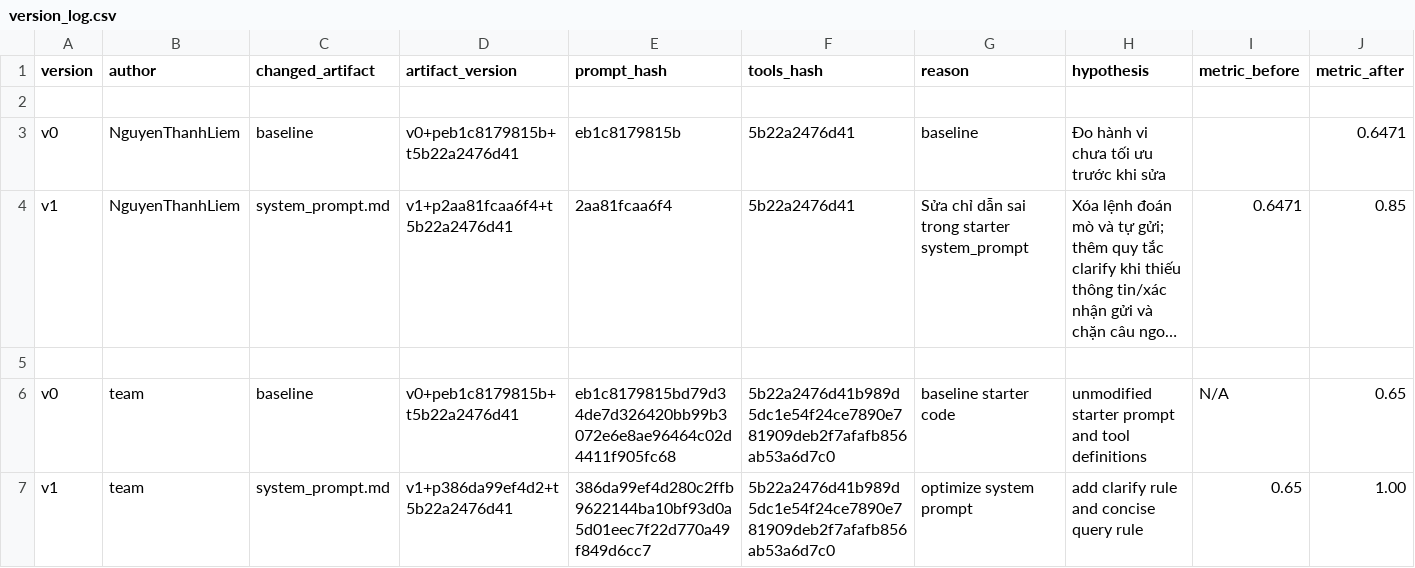
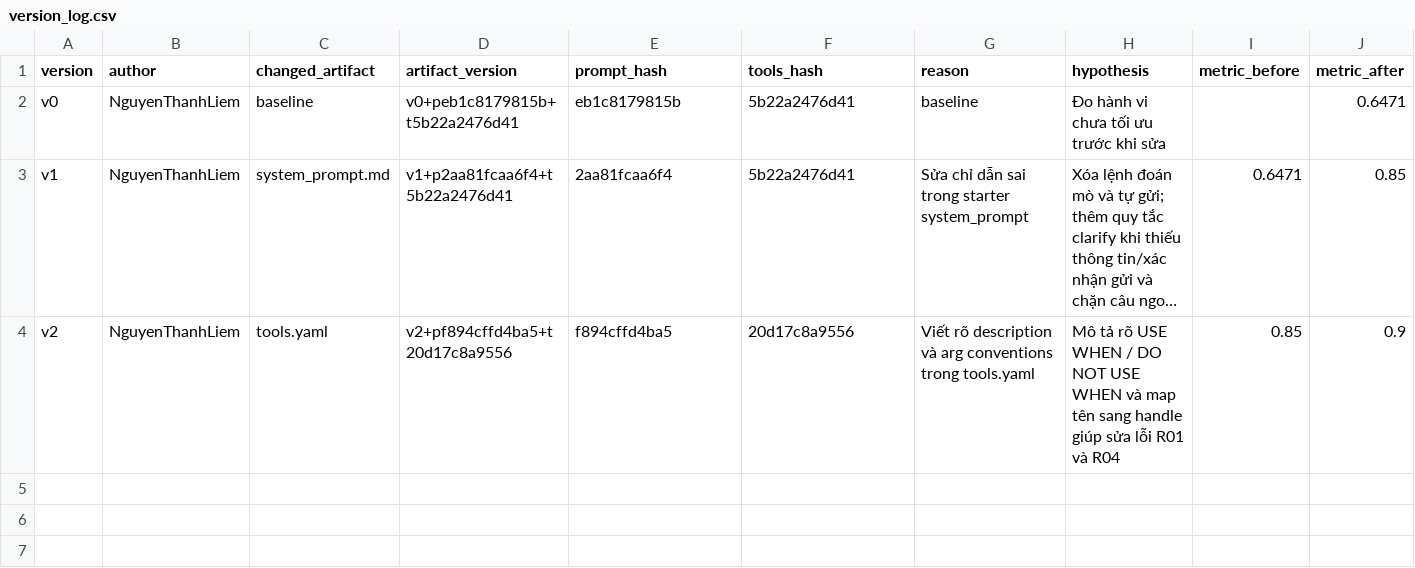
Before and after one commit to Liemt0165/K5-L3-DAY03-NguyenThahLiem-2A202603358-ResearchAgentToolEval, a CSV file: starter_v0/artifacts/version_log.csv, drawn as a sheet; only a part is shown; long unchanged cells end in …; removed rows and columns are numbered as before the commit, all else as after; rows hold the shown columns only; the diff names each change by its address in the sheet, - before the commit and + after, or states it on an @@ line.

```diff
--- a/starter_v0/artifacts/version_log.csv
+++ b/starter_v0/artifacts/version_log.csv
-row 2: (empty)
-row 4: (empty)
+row 4: v2 | NguyenThanhLiem | tools.yaml | v2+pf894cffd4ba5+t20d17c8a9556 | f894cffd4ba5 | 20d17c8a9556 | Viết rõ description và arg conventions trong tools.yaml | Mô tả rõ USE WHEN / DO NOT USE WHEN và map tên sang handle giúp sửa lỗi R01 và R04 | 0.85 | 0.9
-row 6: v0 | team | baseline | v0+peb1c8179815b+t5b22a2476d41 | eb1c8179815bd79d34de7d326420bb99b3072e6e8ae96464c02d4411f905fc68 | 5b22a2476d41b989d5dc1e54f24ce7890e781909deb2f7afafb856ab53a6d7c0 | baseline starter code | unmodified starter prompt and tool definitions | N/A | 0.65
-row 7: v1 | team | system_prompt.md | v1+p386da99ef4d2+t5b22a2476d41 | 386da99ef4d280c2ffb9622144ba10bf93d0a5d01eec7f22d770a49f849d6cc7 | 5b22a2476d41b989d5dc1e54f24ce7890e781909deb2f7afafb856ab53a6d7c0 | optimize system prompt | add clarify rule and concise query rule | 0.65 | 1.00
```
Also changed, not shown: 13 other files.
